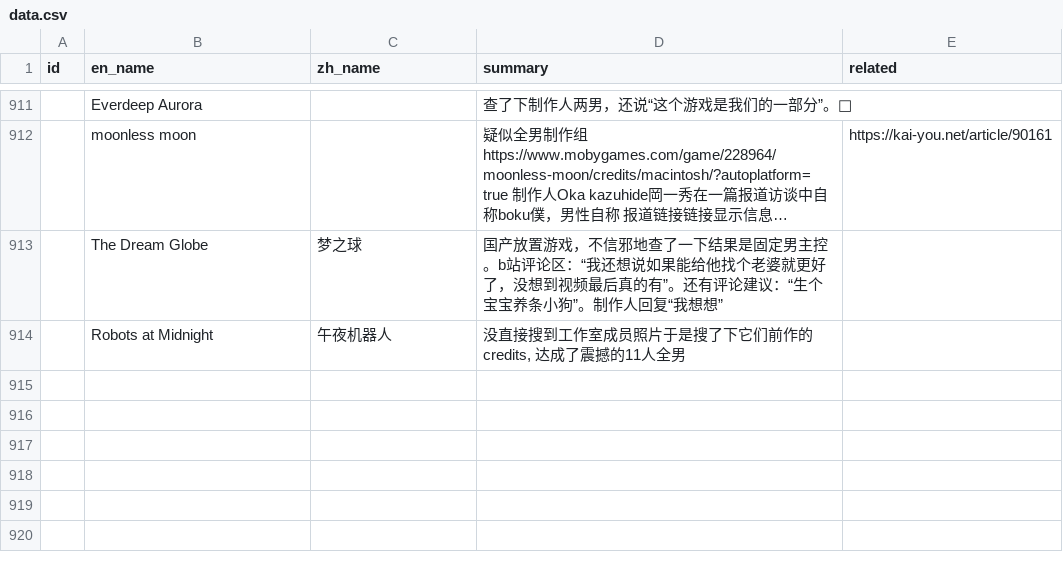
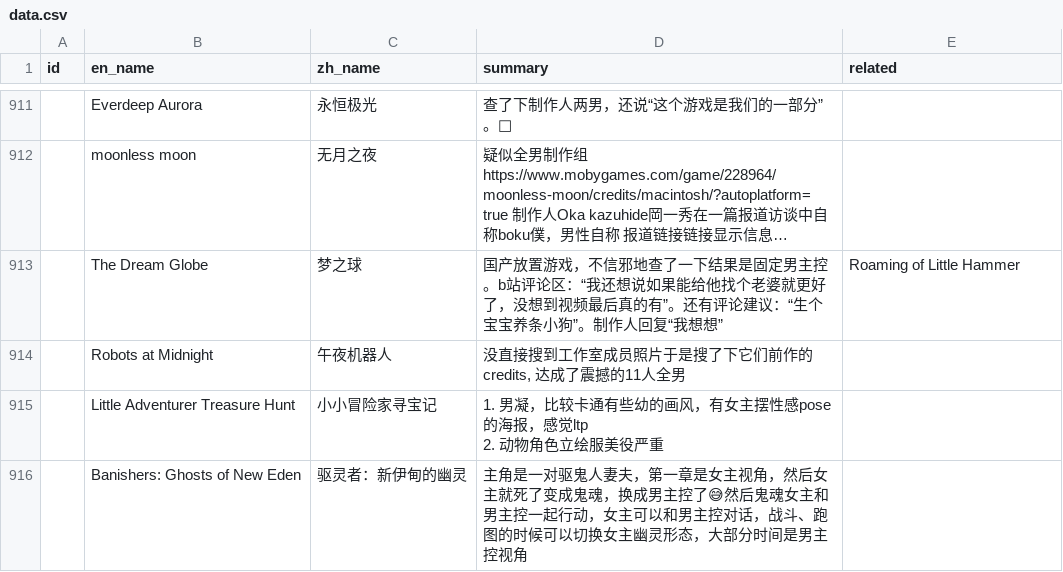
Before and after one commit to Baimu7777/fm_database, a CSV file: data.csv, drawn as a sheet; only a part is shown, gaps mark what is left out; long unchanged cells end in …; ↵ is a line break in a cell; the diff covers the shown part only; the diff names each change by its address in the sheet, - before the commit and + after, or states it on an @@ line.

```diff
--- a/data.csv
+++ b/data.csv
-C911 (zh_name): (empty)
+C911 (zh_name): 永恒极光
-C912 (zh_name): (empty)
+C912 (zh_name): 无月之夜
-E912 (related): https://kai-you.net/article/90161
+E912 (related): (empty)
-E913 (related): (empty)
+E913 (related): Roaming of Little Hammer
+row 915:  | Little Adventurer Treasure Hunt | 小小冒险家寻宝记 | 1. 男凝，比较卡通有些幼的画风，有女主摆性感pose的海报，感觉ltp ↵ 2. 动物角色立绘服美役严重
+row 916:  | Banishers: Ghosts of New Eden | 驱灵者：新伊甸的幽灵 | 主角是一对驱鬼人妻夫，第一章是女主视角，然后女主就死了变成鬼魂，换成男主控了😅然后鬼魂女主和男主控一起行动，女主可以和男主控对话，战斗、跑图的时候可以切换女主幽灵形态，大部分时间是男主控视角
```
Also changed, not shown: 3 added rows, 3 removed rows and 25 edited cells elsewhere in this file.
